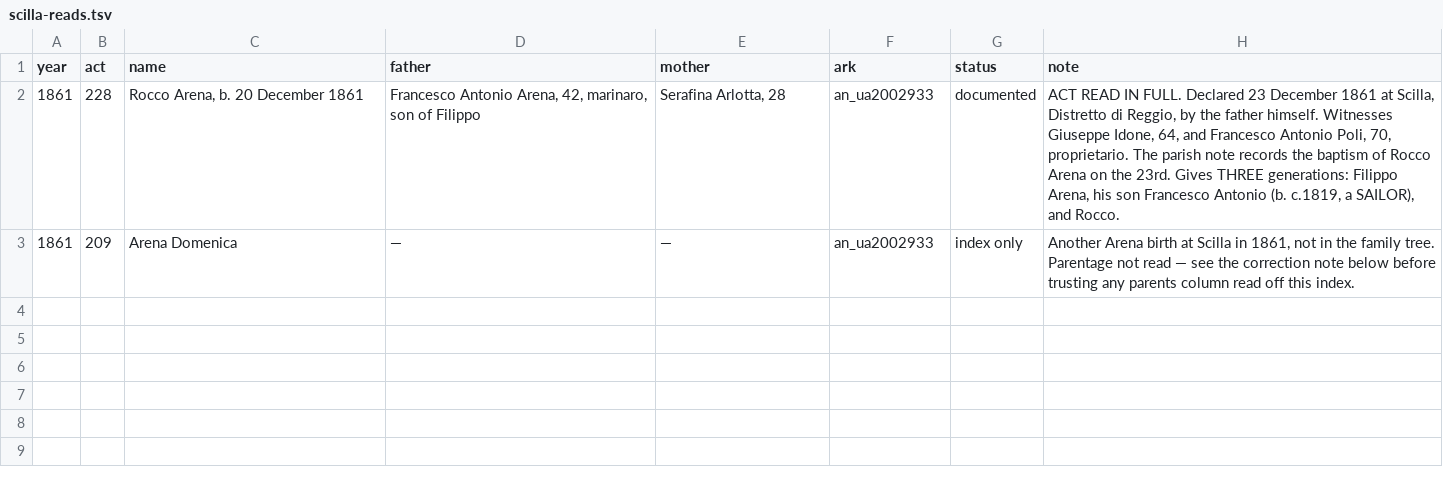
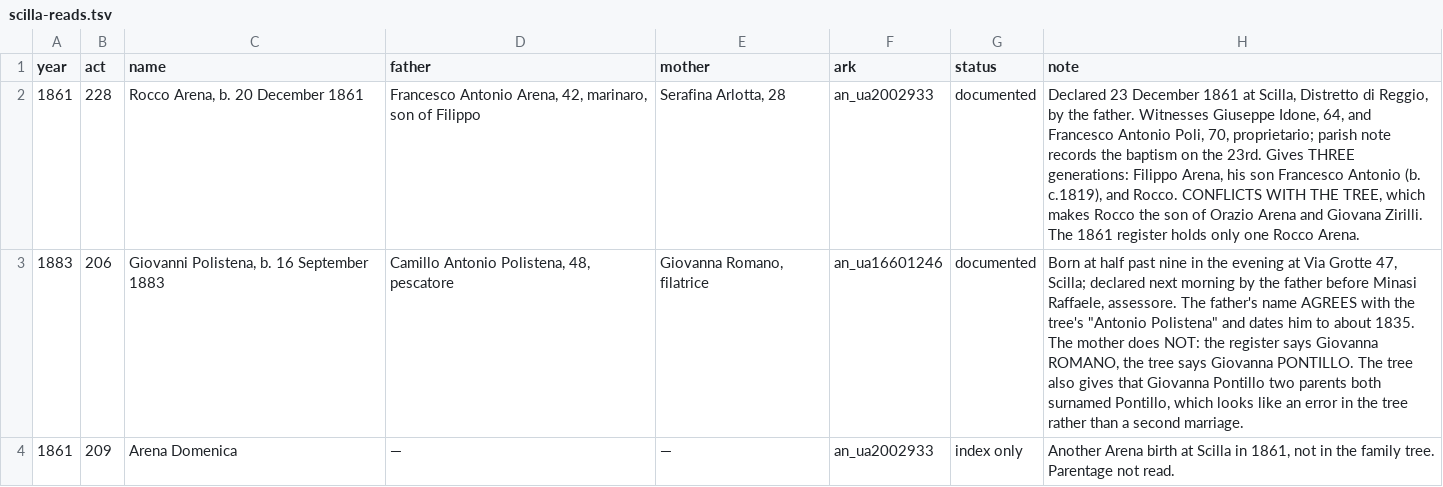
Before and after one commit to daviddef/TheMazza, a TSV file: data/scilla-reads.tsv, drawn as a sheet; addresses are those after the commit; the diff names each change by its address in the sheet, - before the commit and + after, or states it on an @@ line.

```diff
--- a/data/scilla-reads.tsv
+++ b/data/scilla-reads.tsv
-H2 (note): ACT READ IN FULL. Declared 23 December 1861 at Scilla, Distretto di Reggio, by the father himself. Witnesses Giuseppe Idone, 64, and Francesco Antonio Poli, 70, proprietario. The parish note records the baptism of Rocco Arena on the 23rd. Gives THREE generations: Filippo Arena, his son Francesco Antonio (b. c.1819, a SAILOR), and Rocco.
+H2 (note): Declared 23 December 1861 at Scilla, Distretto di Reggio, by the father. Witnesses Giuseppe Idone, 64, and Francesco Antonio Poli, 70, proprietario; parish note records the baptism on the 23rd. Gives THREE generations: Filippo Arena, his son Francesco Antonio (b. c.1819), and Rocco. CONFLICTS WITH THE TREE, which makes Rocco the son of Orazio Arena and Giovana Zirilli. The 1861 register holds only one Rocco Arena.
+row 3: 1883 | 206 | Giovanni Polistena, b. 16 September 1883 | Camillo Antonio Polistena, 48, pescatore | Giovanna Romano, filatrice | an_ua16601246 | documented | Born at half past nine in the evening at Via Grotte 47, Scilla; declared next morning by the father before Minasi Raffaele, assessore. The father's name AGREES with the tree's "Antonio Polistena" and dates him to about 1835. The mother does NOT: the register says Giovanna ROMANO, the tree says Giovanna PONTILLO. The tree also gives that Giovanna Pontillo two parents both surnamed Pontillo, which looks like an error in the tree rather than a second marriage.
-H4 (note): …Parentage not read — see the correction note below before trusting any parents column read off this index.
+H4 (note): …Parentage not read.
```
Also changed, not shown: 10 other files.
